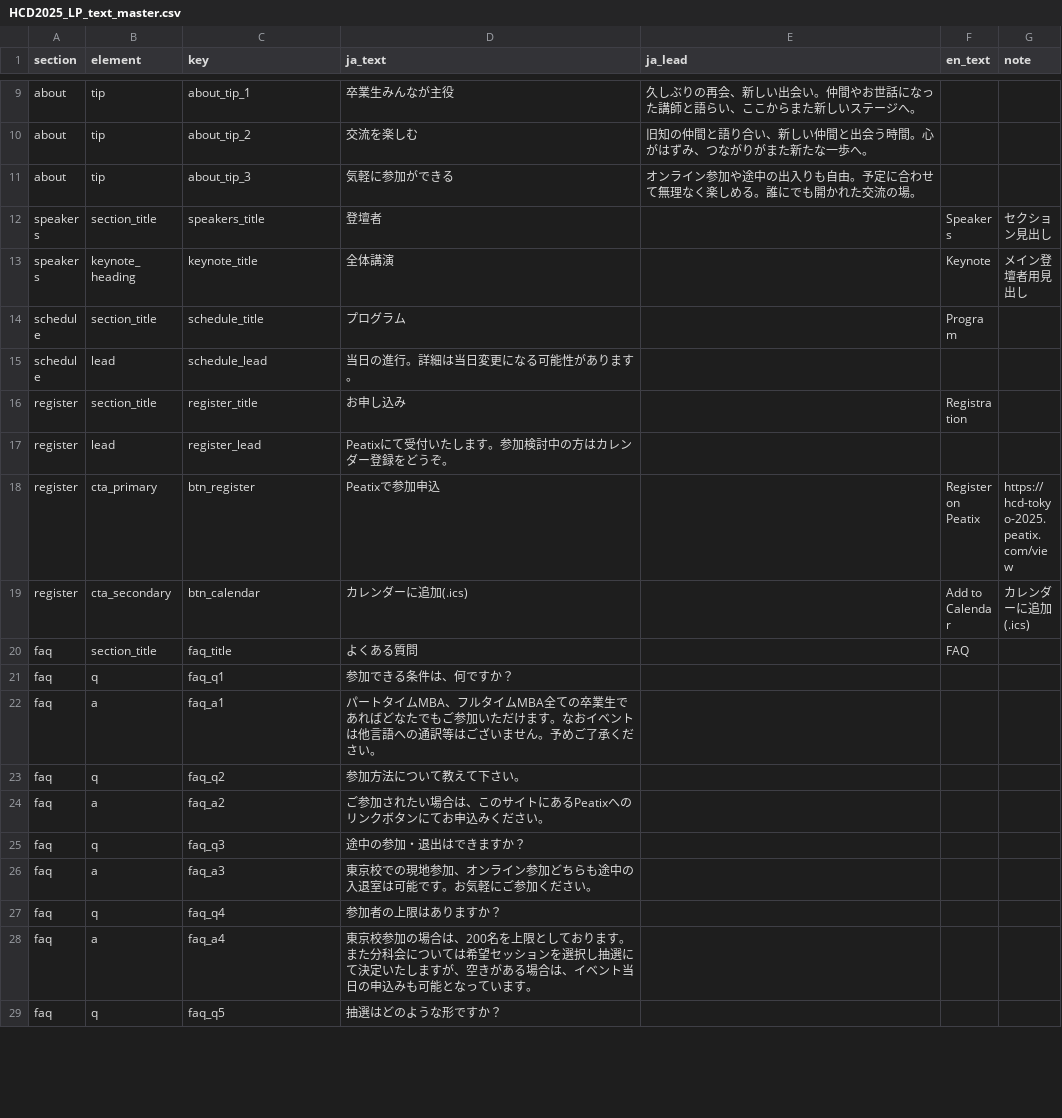
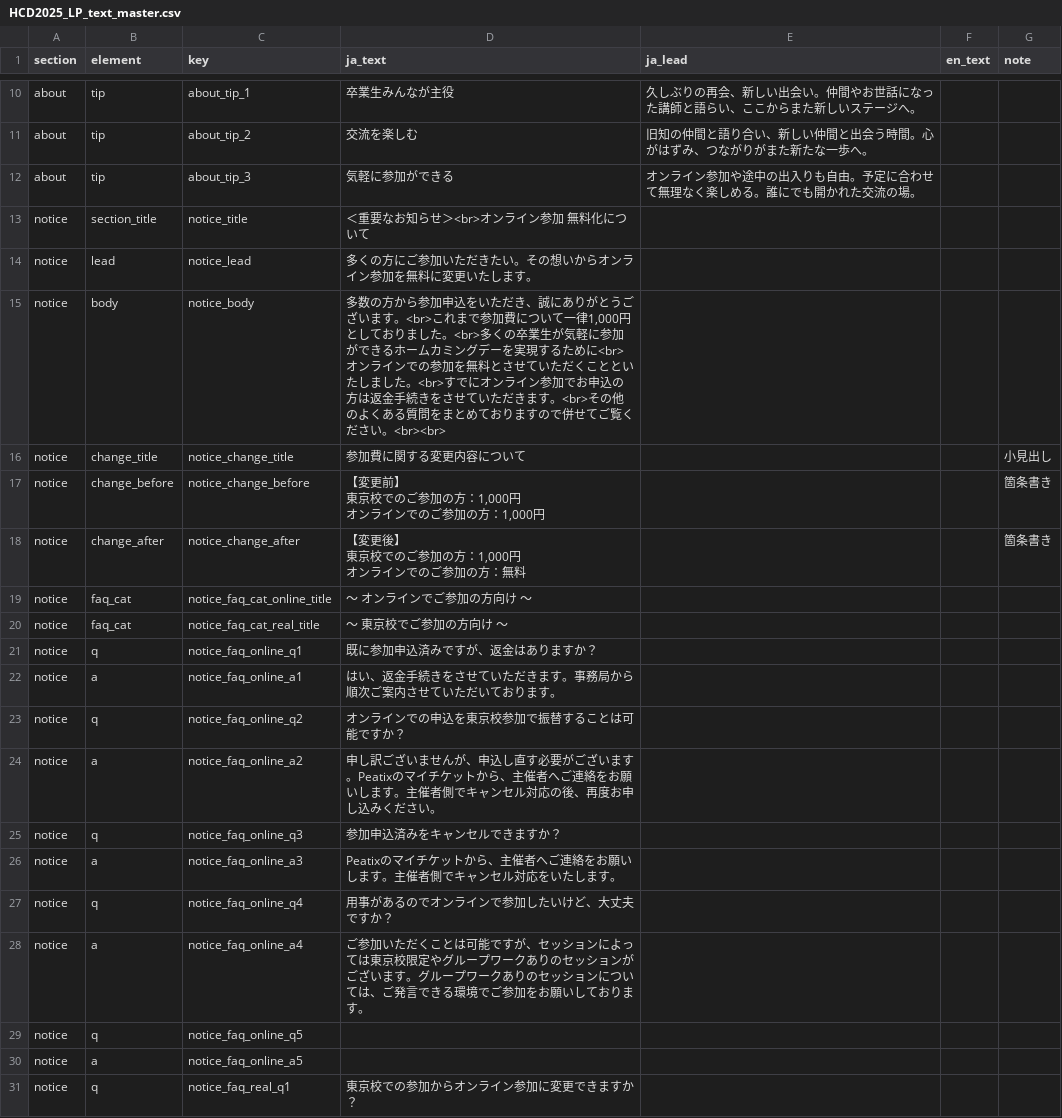
Before and after one commit to Globis-alumni/HCD2025_Tokyo, a CSV file: data/HCD2025_LP_text_master.csv, drawn as a sheet; only a part is shown, gaps mark what is left out; the shorter side is filled out with more unchanged rows; ↵ is a line break in a cell; the diff covers the shown part only; the diff names each change by its address in the sheet, - before the commit and + after, or states it on an @@ line.

```diff
--- a/data/HCD2025_LP_text_master.csv
+++ b/data/HCD2025_LP_text_master.csv
+row 13: notice | section_title | notice_title | ＜重要なお知らせ＞<br>オンライン参加 無料化について
+row 14: notice | lead | notice_lead | 多くの方にご参加いただきたい。その想いからオンライン参加を無料に変更いたします。
+row 15: notice | body | notice_body | 多数の方から参加申込をいただき、誠にありがとうございます。<br>これまで参加費について一律1,000円としておりました。<br>多くの卒業生が気軽に参加ができるホームカミングデーを実現するために<br>オンラインでの参加を無料とさせていただくことといたしました。<br>すでにオンライン参加でお申込の方は返金手続きをさせていただきます。<br>その他のよくある質問をまとめておりますので併せてご覧ください。<br><br>
+row 16: notice | change_title | notice_change_title | 参加費に関する変更内容について |  |  | 小見出し
+row 17: notice | change_before | notice_change_before | 【変更前】 ↵ 東京校でのご参加の方：1,000円 ↵ オンラインでのご参加の方：1,000円 |  |  | 箇条書き
+row 18: notice | change_after | notice_change_after | 【変更後】 ↵ 東京校でのご参加の方：1,000円 ↵ オンラインでのご参加の方：無料 |  |  | 箇条書き
+row 19: notice | faq_cat | notice_faq_cat_online_title | 〜 オンラインでご参加の方向け 〜
+row 20: notice | faq_cat | notice_faq_cat_real_title | 〜 東京校でご参加の方向け 〜
+row 21: notice | q | notice_faq_online_q1 | 既に参加申込済みですが、返金はありますか？
+row 22: notice | a | notice_faq_online_a1 | はい、返金手続きをさせていただきます。事務局から順次ご案内させていただいております。
+row 23: notice | q | notice_faq_online_q2 | オンラインでの申込を東京校参加で振替することは可能ですか？
+row 24: notice | a | notice_faq_online_a2 | 申し訳ございませんが、申込し直す必要がございます。Peatixのマイチケットから、主催者へご連絡をお願いします。主催者側でキャンセル対応の後、再度お申し込みください。
+row 25: notice | q | notice_faq_online_q3 | 参加申込済みをキャンセルできますか？
+row 26: notice | a | notice_faq_online_a3 | Peatixのマイチケットから、主催者へご連絡をお願いします。主催者側でキャンセル対応をいたします。
+row 27: notice | q | notice_faq_online_q4 | 用事があるのでオンラインで参加したいけど、大丈夫ですか？
+row 28: notice | a | notice_faq_online_a4 | ご参加いただくことは可能ですが、セッションによっては東京校限定やグループワークありのセッションがございます。グループワークありのセッションについては、ご発言できる環境でご参加をお願いしております。
+row 29: notice | q | notice_faq_online_q5
+row 30: notice | a | notice_faq_online_a5
+row 31: notice | q | notice_faq_real_q1 | 東京校での参加からオンライン参加に変更できますか？
```
Also changed, not shown: 18 added rows and 6 edited cells elsewhere in this file, data/HCD2025_assets_full.csv, data/HCD2025_schedule_master.csv.
